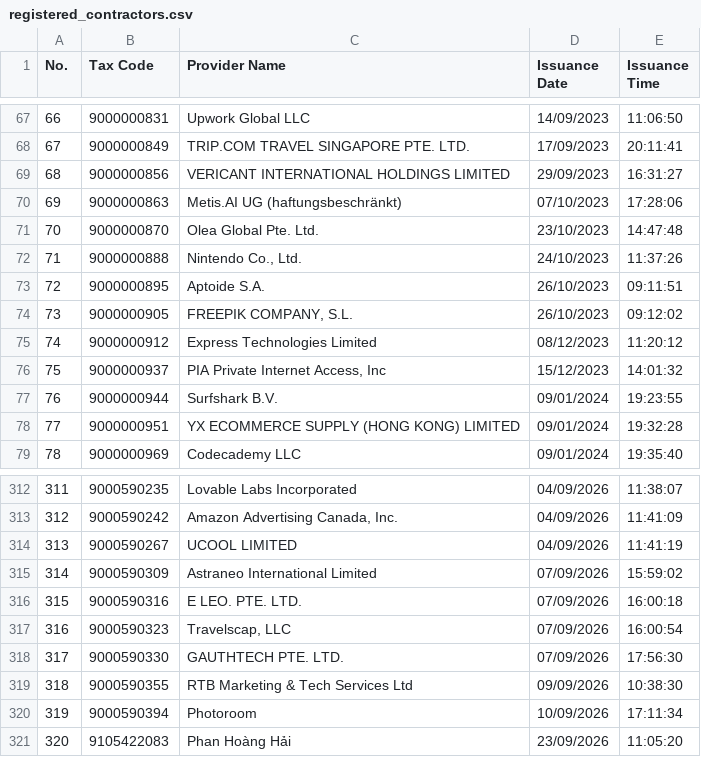
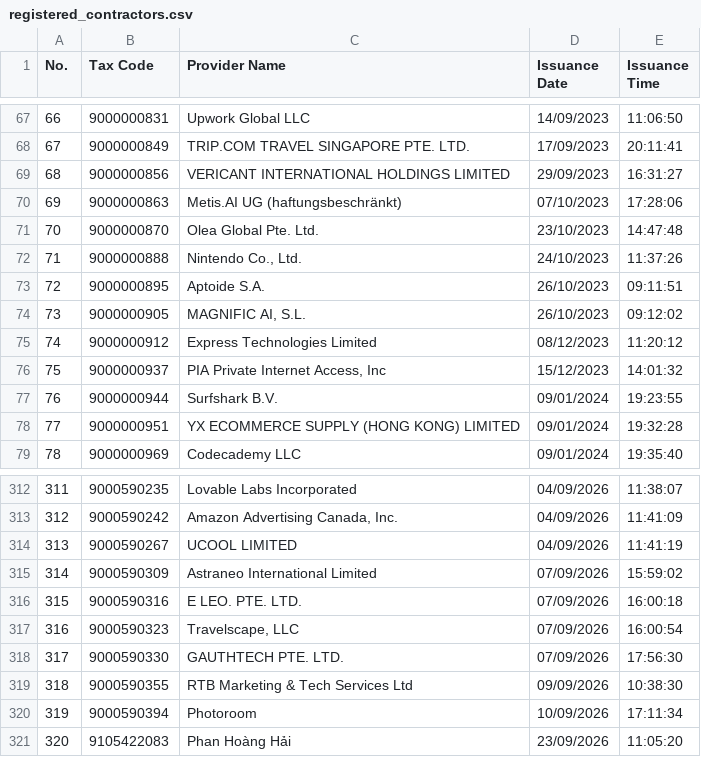
Before and after one commit to tubeoism/fct-id-lookup, a CSV file: registered_contractors.csv, drawn as a sheet; only a part is shown, gaps mark what is left out.

```diff
--- a/registered_contractors.csv
+++ b/registered_contractors.csv
@@ -73,3 +73,3 @@
 72,9000000895,Aptoide S.A.,26/10/2023,09:11:51
-73,9000000905,"FREEPIK COMPANY, S.L.",26/10/2023,09:12:02
+73,9000000905,"MAGNIFIC AI, S.L.",26/10/2023,09:12:02
 74,9000000912,Express Technologies Limited,08/12/2023,11:20:12
@@ -316,3 +316,3 @@
 315,9000590316,E LEO. PTE. LTD.,07/09/2026,16:00:18
-316,9000590323,"Travelscap, LLC",07/09/2026,16:00:54
+316,9000590323,"Travelscape, LLC",07/09/2026,16:00:54
 317,9000590330,GAUTHTECH PTE. LTD.,07/09/2026,17:56:30
```
Also changed, not shown: 1 other file.
